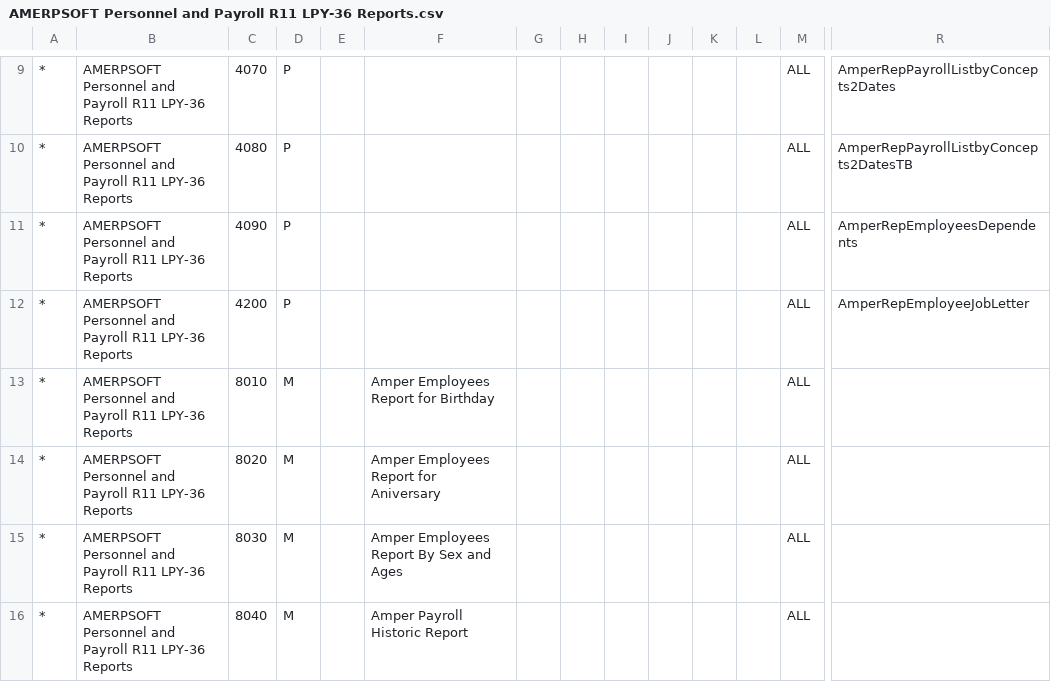
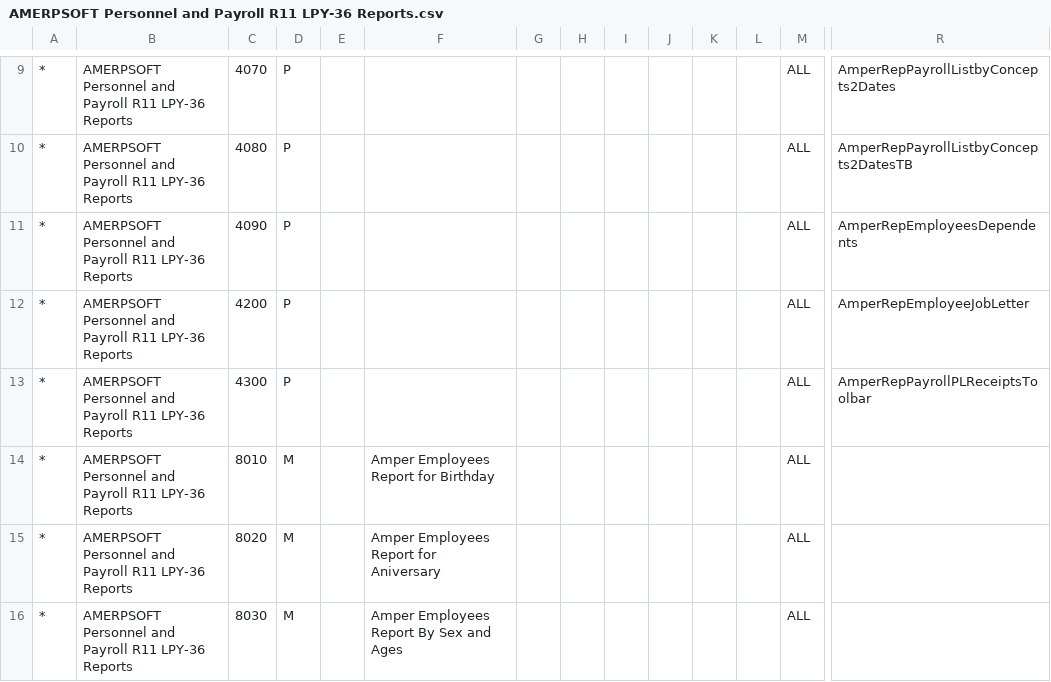
Before and after one commit to luisamesty/Amerpsoft-iDempiere-community, a CSV file: org.amerpsoft.com.idempiere.personnelpayroll/install/packs/AMERPSOFT Personnel and Payroll R11 LPY-36 Reports.csv, drawn as a sheet; only a part is shown, gaps mark what is left out; the shorter side is filled out with more unchanged rows; rows hold the shown columns only; the diff names each change by its address in the sheet, - before the commit and + after, or states it on an @@ line.

Commit message:
LPY-36 Reporte Cumpleaños y Aniversario Ordenado por LOcalidad. Liquidacion cambio de tipos de letra

```diff
--- a/org.amerpsoft.com.idempiere.personnelpayroll/install/packs/AMERPSOFT Personnel and Payroll R11 LPY-36 Reports.csv
+++ b/org.amerpsoft.com.idempiere.personnelpayroll/install/packs/AMERPSOFT Personnel and Payroll R11 LPY-36 Reports.csv
+row 13: * | AMERPSOFT Personnel and Payroll R11 LPY-36 Reports | 4300 | P |  |  |  |  |  |  |  |  | ALL | AmperRepPayrollPLReceiptsToolbar
```
Also changed, not shown: 8 other files.
